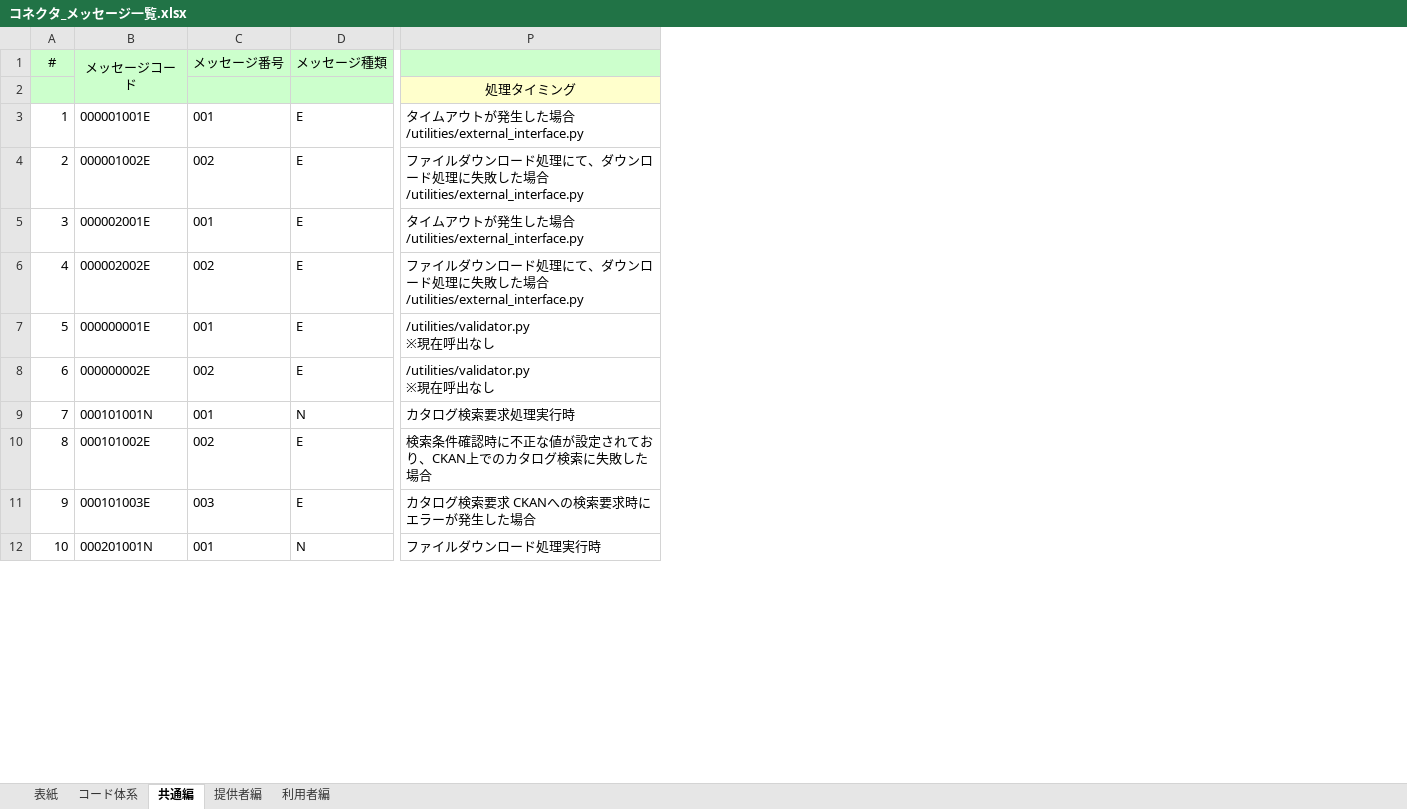
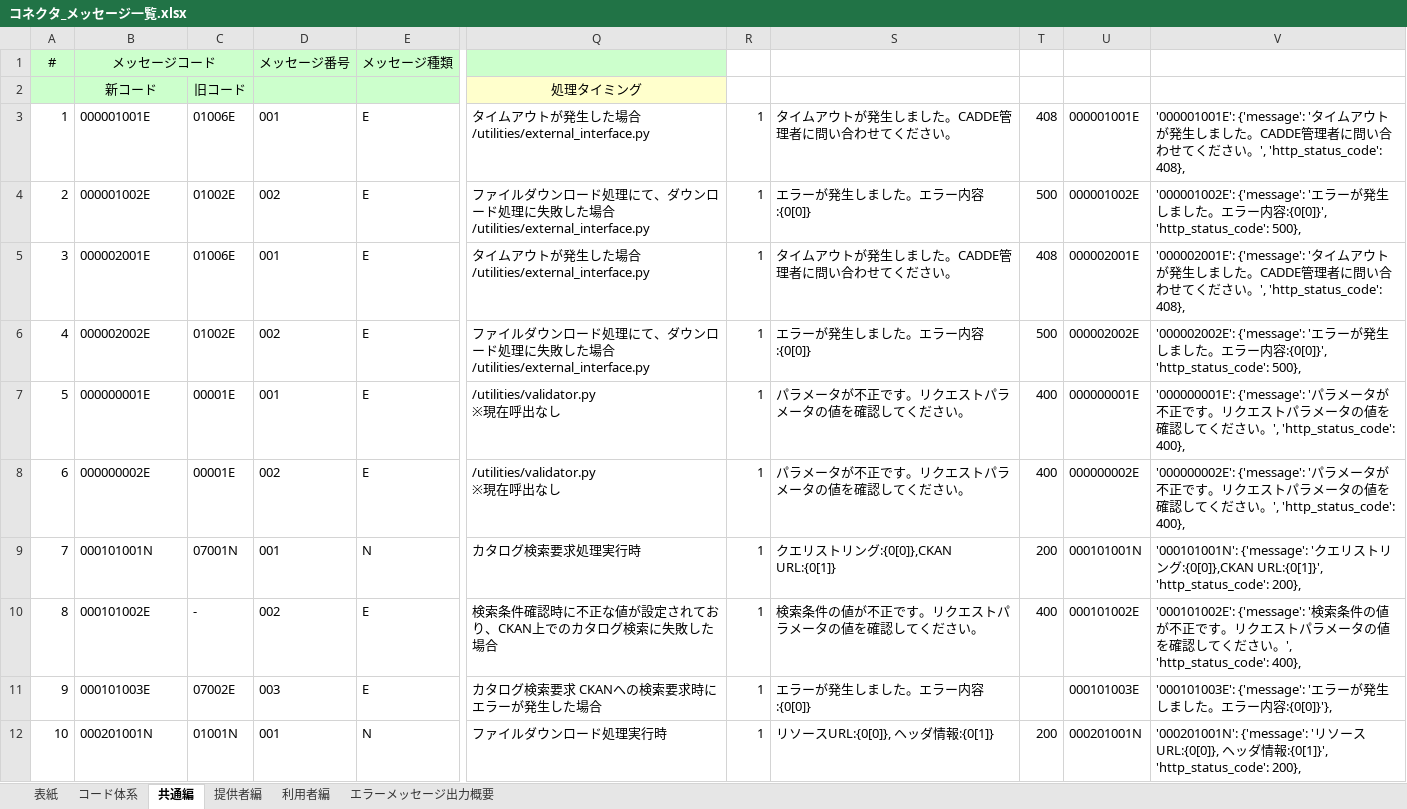
Before and after one commit to CADDE-sip/connector, an Excel workbook: doc/message/コネクタ_メッセージ一覧.xlsx, sheet 共通編, drawn as a sheet; only a part is shown, gaps mark what is left out; values as stored, in another font and other column widths than the file's, no borders; removed rows and columns are numbered as before the commit, all else as after; the diff names each change by its address in the sheet, - before the commit and + after, or states it on an @@ line.

Commit message:
エラーメッセージ出力概要追加

```diff
--- a/doc/message/コネクタ_メッセージ一覧.xlsx (sheet 共通編)
+++ b/doc/message/コネクタ_メッセージ一覧.xlsx (sheet 共通編)
+sheet tab: エラーメッセージ出力概要
+column C (旧コード), rows 3-12: 01006E | 01002E | 01006E | 01002E | 00001E | 00001E | 07001N | - | 07002E | 01001N
+column R, rows 3-12: all 1
+column S, rows 3-12: タイムアウトが発生しました。CADDE管理者に問い合わせてください。 | エラーが発生しました。エラー内容:{0[0]} | タイムアウトが発生しました。CADDE管理者に問い合わせてください。 | エラーが発生しました。エラー内容:{0[0]} | パラメータが不正です。リクエストパラメータの値を確認してください。 | パラメータが不正です。リクエストパラメータの値を確認してください。 | クエリストリング:{0[0]},CKAN URL:{0[1]} | 検索条件の値が不正です。リクエストパラメータの値を確認してください。 | エラーが発生しました。エラー内容:{0[0]} | リソースURL:{0[0]}, ヘッダ情報:{0[1]}
+column T, rows 3-12: 408 | 500 | 408 | 500 | 400 | 400 | 200 | 400 |  | 200
+column U, rows 3-12: 000001001E | 000001002E | 000002001E | 000002002E | 000000001E | 000000002E | 000101001N | 000101002E | 000101003E | 000201001N
+column V, rows 3-12: '000001001E': {'message': 'タイムアウトが発生しました。CADDE管理者に問い合わせてください。', 'http_status_code': 408}, | '000001002E': {'message': 'エラーが発生しました。エラー内容:{0[0]}', 'http_status_code': 500}, | '000002001E': {'message': 'タイムアウトが発生しました。CADDE管理者に問い合わせてください。', 'http_status_code': 408}, | '000002002E': {'message': 'エラーが発生しました。エラー内容:{0[0]}', 'http_status_code': 500}, | '000000001E': {'message': 'パラメータが不正です。リクエストパラメータの値を確認してください。', 'http_status_code': 400}, | '000000002E': {'message': 'パラメータが不正です。リクエストパラメータの値を確認してください。', 'http_status_code': 400}, | '000101001N': {'message': 'クエリストリング:{0[0]},CKAN URL:{0[1]}', 'http_status_code': 200}, | '000101002E': {'message': '検索条件の値が不正です。リクエストパラメータの値を確認してください。', 'http_status_code': 400}, | '000101003E': {'message': 'エラーが発生しました。エラー内容:{0[0]}'}, | '000201001N': {'message': 'リソースURL:{0[0]}, ヘッダ情報:{0[1]}', 'http_status_code': 200},
-B1:B2 merged
+B1:C1 merged
-B2: (empty)
+B2: 新コード
```
Also changed, not shown: sheet 提供者編, sheet 利用者編, formulas that keep their value, charts or pictures.
